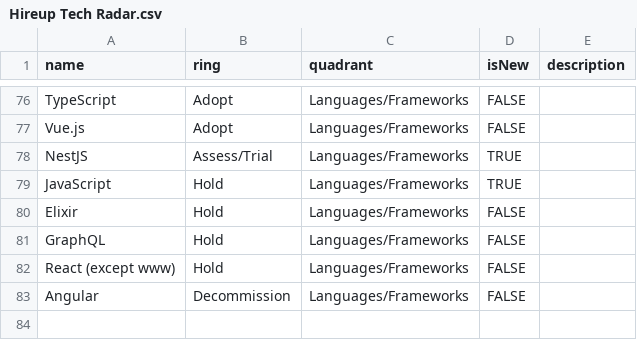
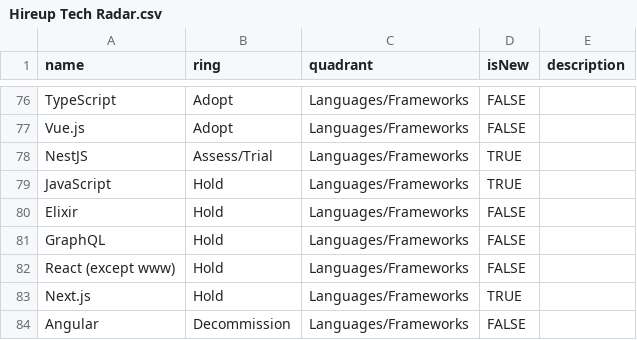
Before and after one commit to hireupau/radar, a CSV file: Hireup Tech Radar.csv, drawn as a sheet; only a part is shown, gaps mark what is left out.

Commit message:
Add 'Next.js' to Hold

```diff
--- a/Hireup Tech Radar.csv
+++ b/Hireup Tech Radar.csv
@@ -82,2 +82,3 @@ GraphQL,Hold,Languages/Frameworks,FALSE,
 React (except www),Hold,Languages/Frameworks,FALSE,
+Next.js,Hold,Languages/Frameworks,TRUE,
 Angular,Decommission,Languages/Frameworks,FALSE,
```
